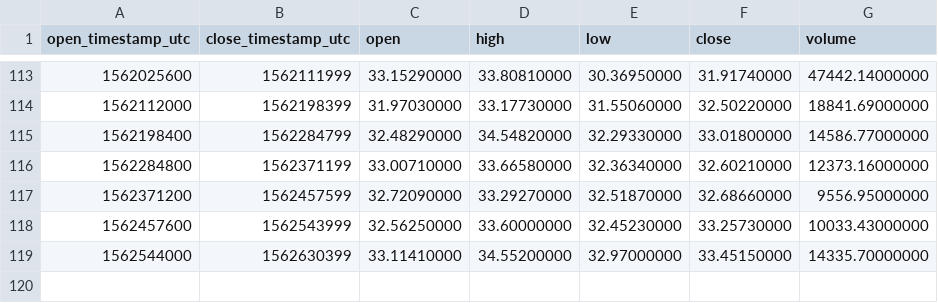
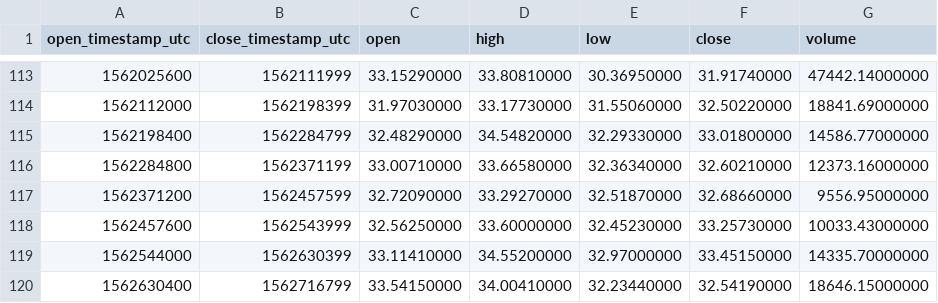
Before and after one commit to cryptobigbro/binance-BNBTUSD, a CSV file: binance-BNBTUSD-1d.csv, drawn as a sheet; only a part is shown, gaps mark what is left out.

```diff
--- a/binance-BNBTUSD-1d.csv
+++ b/binance-BNBTUSD-1d.csv
@@ -119 +119,2 @@ open_timestamp_utc,close_timestamp_utc,open,high,low,close,volume
 1562544000,1562630399,33.11410000,34.55200000,32.97000000,33.45150000,14335.70000000
+1562630400,1562716799,33.54150000,34.00410000,32.23440000,32.54190000,18646.15000000
```
Also changed, not shown: binance-BNBTUSD-1h.csv.
